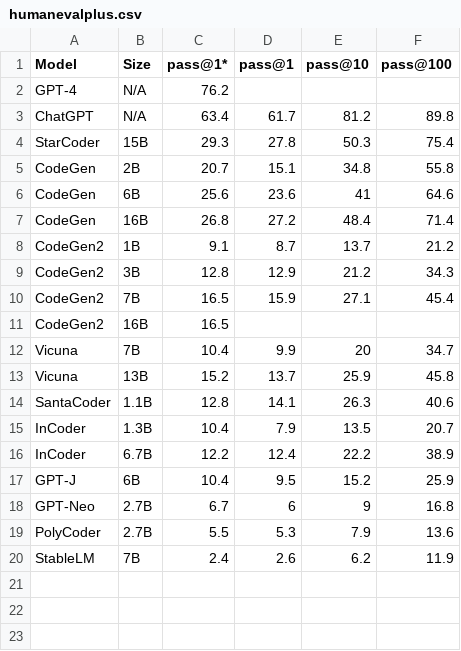
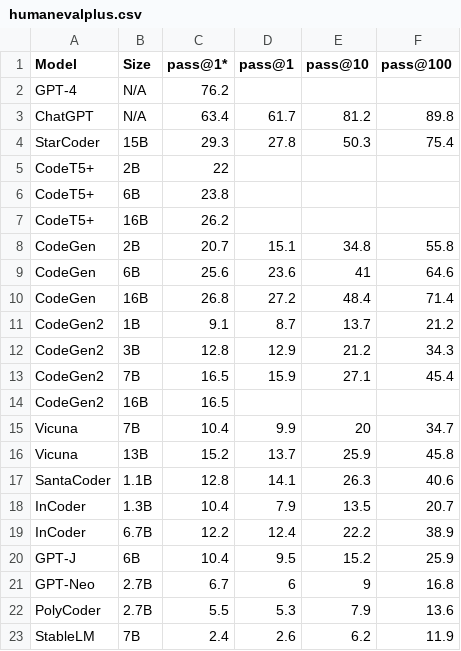
Before and after one commit to evalplus/evalplus.github.io, a CSV file: humanevalplus.csv, drawn as a sheet; the diff names each change by its address in the sheet, - before the commit and + after, or states it on an @@ line.

```diff
--- a/humanevalplus.csv
+++ b/humanevalplus.csv
+row 5: CodeT5+ | 2B | 22
+row 6: CodeT5+ | 6B | 23.8
+row 7: CodeT5+ | 16B | 26.2
```
Also changed, not shown: humaneval.csv.
